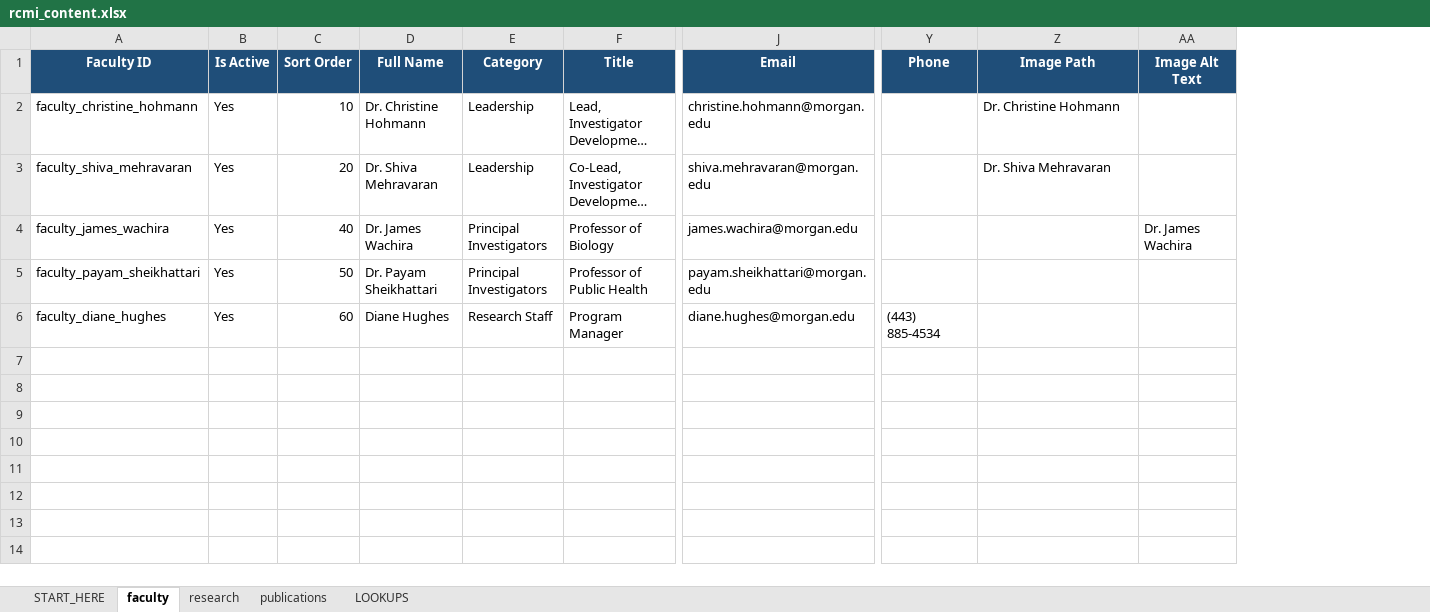
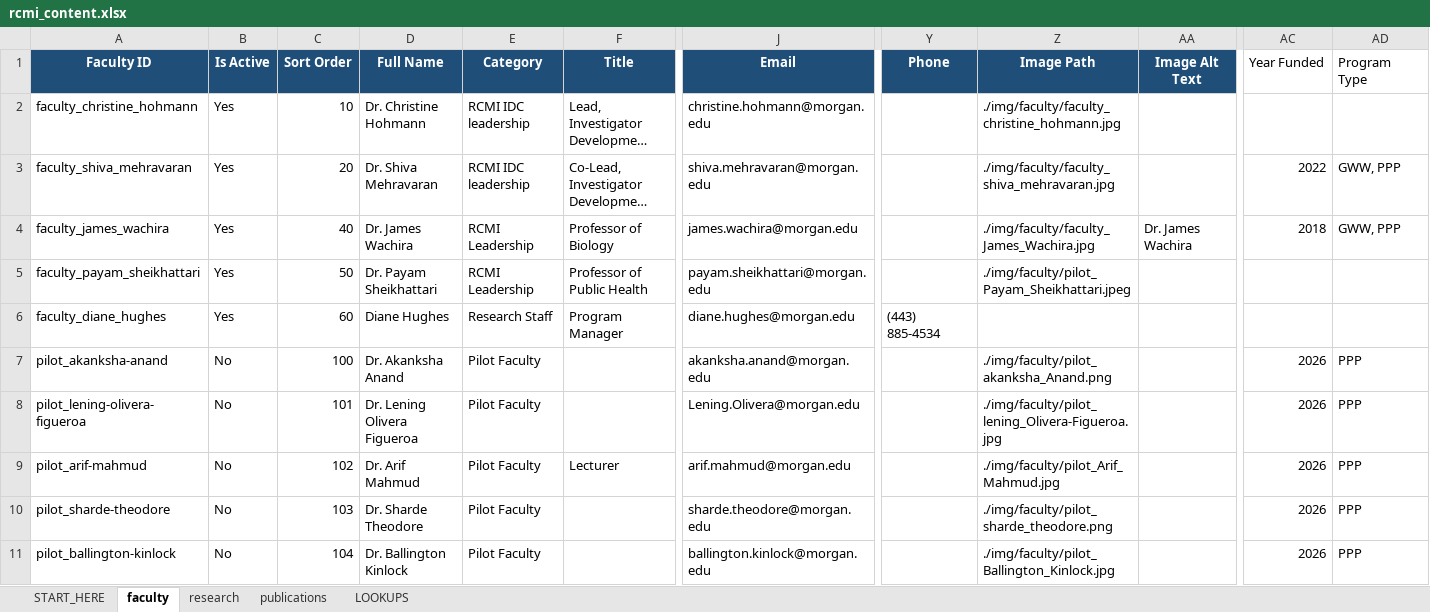
Before and after one commit to MorganRCMI/rcmi-idc-website, an Excel workbook: workbook/rcmi_content.xlsx, sheet faculty, drawn as a sheet; only a part is shown, gaps mark what is left out; long unchanged cells end in …; values as stored, in another font and other column widths than the file's, no borders; rows hold the shown columns only; the diff covers the shown part only; the diff names each change by its address in the sheet, - before the commit and + after, or states it on an @@ line.

```diff
--- a/workbook/rcmi_content.xlsx (sheet faculty)
+++ b/workbook/rcmi_content.xlsx (sheet faculty)
+column AC (Year Funded), rows 3-4: 2022 | 2018
+column AD (Program Type), rows 3-4: GWW, PPP | GWW, PPP
-E2:E3 (Category): Leadership
+E2:E3 (Category): RCMI IDC leadership
-Z2 (Image Path): Dr. Christine Hohmann
+Z2 (Image Path): ./img/faculty/faculty_christine_hohmann.jpg
-Z3 (Image Path): Dr. Shiva Mehravaran
+Z3 (Image Path): ./img/faculty/faculty_shiva_mehravaran.jpg
-E4:E5 (Category): Principal Investigators
+E4:E5 (Category): RCMI Leadership
-Z4 (Image Path): (empty)
+Z4 (Image Path): ./img/faculty/faculty_James_Wachira.jpg
-Z5 (Image Path): (empty)
+Z5 (Image Path): ./img/faculty/pilot_Payam_Sheikhattari.jpeg
+row 7: pilot_akanksha-anand | No | 100 | Dr. Akanksha Anand | Pilot Faculty |  | akanksha.anand@morgan.edu |  | ./img/faculty/pilot_akanksha_Anand.png |  | 2026 | PPP
+row 8: pilot_lening-olivera-figueroa | No | 101 | Dr. Lening Olivera Figueroa | Pilot Faculty |  | Lening.Olivera@morgan.edu |  | ./img/faculty/pilot_lening_Olivera-Figueroa.jpg |  | 2026 | PPP
+row 9: pilot_arif-mahmud | No | 102 | Dr. Arif Mahmud | Pilot Faculty | Lecturer | arif.mahmud@morgan.edu |  | ./img/faculty/pilot_Arif_Mahmud.jpg |  | 2026 | PPP
+row 10: pilot_sharde-theodore | No | 103 | Dr. Sharde Theodore | Pilot Faculty |  | sharde.theodore@morgan.edu |  | ./img/faculty/pilot_sharde_theodore.png |  | 2026 | PPP
+row 11: pilot_ballington-kinlock | No | 104 | Dr. Ballington Kinlock | Pilot Faculty |  | ballington.kinlock@morgan.edu |  | ./img/faculty/pilot_Ballington_Kinlock.jpg |  | 2026 | PPP
```
Also changed, not shown: 28 added rows elsewhere in this sheet, sheet publications, sheet research, 50 other files.
